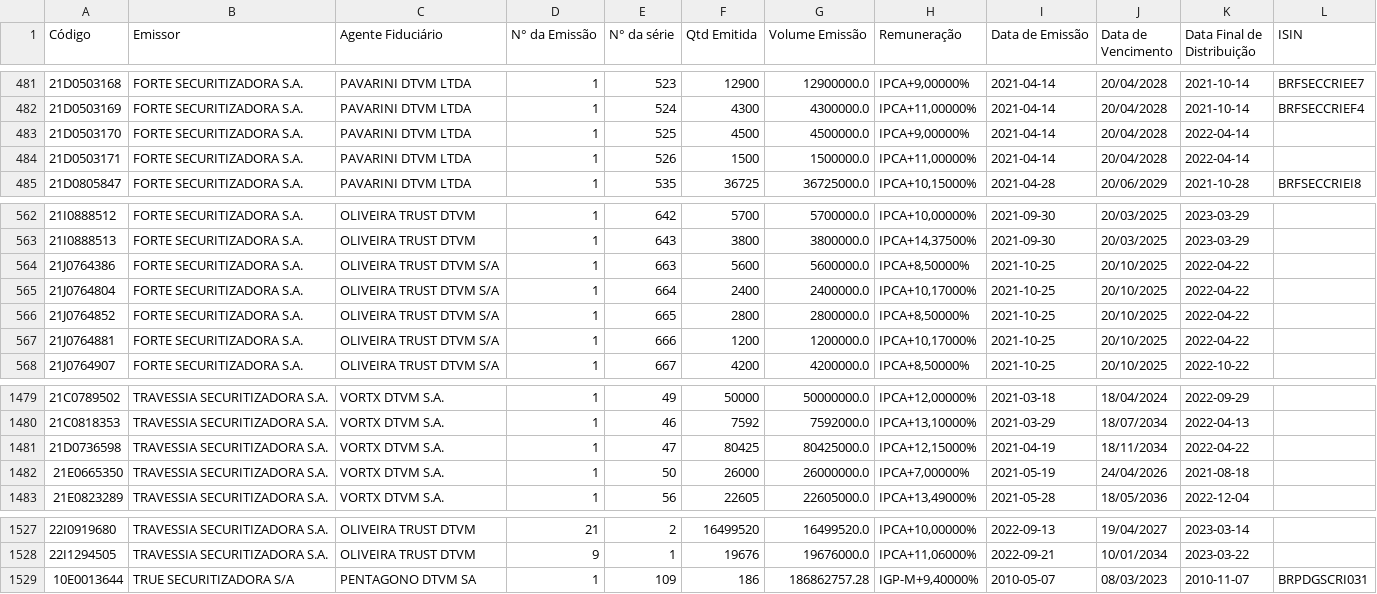
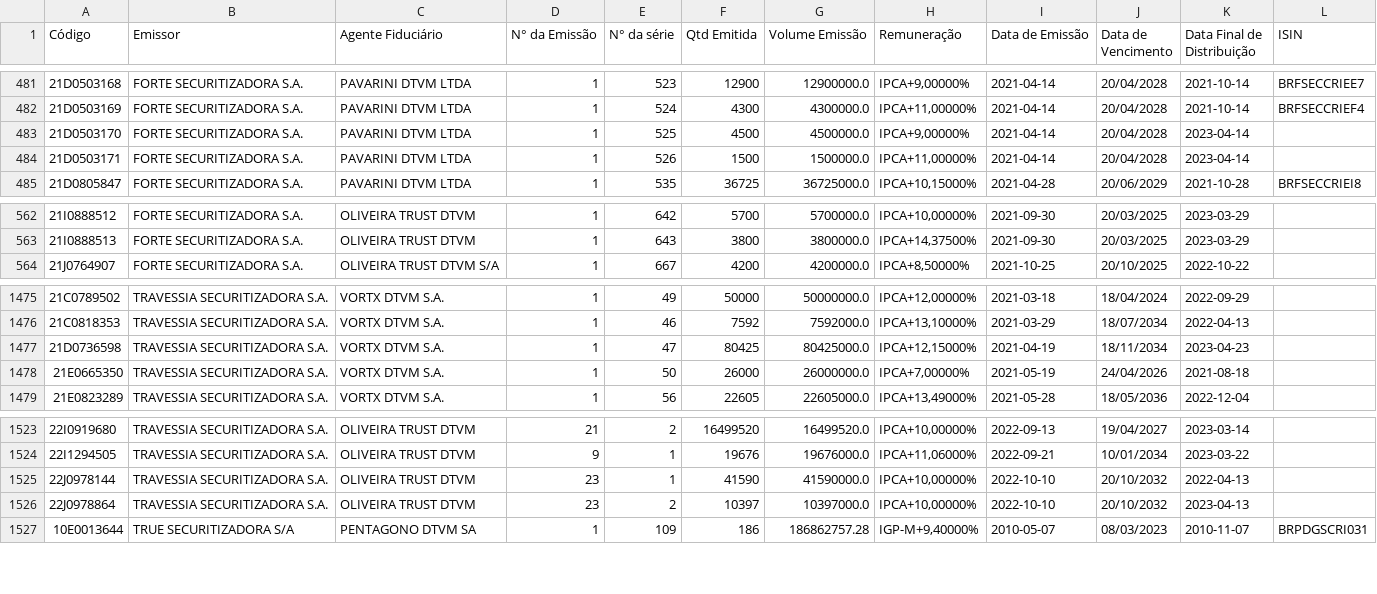
Before and after one commit to moderfla/scraper_cri_cetip, a CSV file: emissoes_cri.csv, drawn as a sheet; only a part is shown, gaps mark what is left out.

```diff
--- a/emissoes_cri.csv
+++ b/emissoes_cri.csv
@@ -482,4 +482,4 @@ Código,Emissor,Agente Fiduciário,N° da Emissão,N° da série,Qtd Emitida,Vol
 21D0503169,FORTE SECURITIZADORA S.A.,PAVARINI DTVM LTDA,1,524,4300,4300000.0,"IPCA+11,00000%",2021-04-14,20/04/2028,2021-10-14,BRFSECCRIEF4
-21D0503170,FORTE SECURITIZADORA S.A.,PAVARINI DTVM LTDA,1,525,4500,4500000.0,"IPCA+9,00000%",2021-04-14,20/04/2028,2022-04-14,
-21D0503171,FORTE SECURITIZADORA S.A.,PAVARINI DTVM LTDA,1,526,1500,1500000.0,"IPCA+11,00000%",2021-04-14,20/04/2028,2022-04-14,
+21D0503170,FORTE SECURITIZADORA S.A.,PAVARINI DTVM LTDA,1,525,4500,4500000.0,"IPCA+9,00000%",2021-04-14,20/04/2028,2023-04-14,
+21D0503171,FORTE SECURITIZADORA S.A.,PAVARINI DTVM LTDA,1,526,1500,1500000.0,"IPCA+11,00000%",2021-04-14,20/04/2028,2023-04-14,
 21D0805847,FORTE SECURITIZADORA S.A.,PAVARINI DTVM LTDA,1,535,36725,36725000.0,"IPCA+10,15000%",2021-04-28,20/06/2029,2021-10-28,BRFSECCRIEI8
@@ -563,6 +563,2 @@ Código,Emissor,Agente Fiduciário,N° da Emissão,N° da série,Qtd Emitida,Vol
 21I0888513,FORTE SECURITIZADORA S.A.,OLIVEIRA TRUST DTVM,1,643,3800,3800000.0,"IPCA+14,37500%",2021-09-30,20/03/2025,2023-03-29,
-21J0764386,FORTE SECURITIZADORA S.A.,OLIVEIRA TRUST DTVM S/A,1,663,5600,5600000.0,"IPCA+8,50000%",2021-10-25,20/10/2025,2022-04-22,
-21J0764804,FORTE SECURITIZADORA S.A.,OLIVEIRA TRUST DTVM S/A,1,664,2400,2400000.0,"IPCA+10,17000%",2021-10-25,20/10/2025,2022-04-22,
-21J0764852,FORTE SECURITIZADORA S.A.,OLIVEIRA TRUST DTVM S/A,1,665,2800,2800000.0,"IPCA+8,50000%",2021-10-25,20/10/2025,2022-04-22,
-21J0764881,FORTE SECURITIZADORA S.A.,OLIVEIRA TRUST DTVM S/A,1,666,1200,1200000.0,"IPCA+10,17000%",2021-10-25,20/10/2025,2022-04-22,
 21J0764907,FORTE SECURITIZADORA S.A.,OLIVEIRA TRUST DTVM S/A,1,667,4200,4200000.0,"IPCA+8,50000%",2021-10-25,20/10/2025,2022-10-22,
@@ -1480,3 +1476,3 @@ Código,Emissor,Agente Fiduciário,N° da Emissão,N° da série,Qtd Emitida,Vol
 21C0818353,TRAVESSIA SECURITIZADORA S.A.,VORTX DTVM S.A.,1,46,7592,7592000.0,"IPCA+13,10000%",2021-03-29,18/07/2034,2022-04-13,
-21D0736598,TRAVESSIA SECURITIZADORA S.A.,VORTX DTVM S.A.,1,47,80425,80425000.0,"IPCA+12,15000%",2021-04-19,18/11/2034,2022-04-22,
+21D0736598,TRAVESSIA SECURITIZADORA S.A.,VORTX DTVM S.A.,1,47,80425,80425000.0,"IPCA+12,15000%",2021-04-19,18/11/2034,2023-04-23,
 21E0665350,TRAVESSIA SECURITIZADORA S.A.,VORTX DTVM S.A.,1,50,26000,26000000.0,"IPCA+7,00000%",2021-05-19,24/04/2026,2021-08-18,
@@ -1528,2 +1524,4 @@ Código,Emissor,Agente Fiduciário,N° da Emissão,N° da série,Qtd Emitida,Vol
 22I1294505,TRAVESSIA SECURITIZADORA S.A.,OLIVEIRA TRUST DTVM,9,1,19676,19676000.0,"IPCA+11,06000%",2022-09-21,10/01/2034,2023-03-22,
+22J0978144,TRAVESSIA SECURITIZADORA S.A.,OLIVEIRA TRUST DTVM,23,1,41590,41590000.0,"IPCA+10,00000%",2022-10-10,20/10/2032,2022-04-13,
+22J0978864,TRAVESSIA SECURITIZADORA S.A.,OLIVEIRA TRUST DTVM,23,2,10397,10397000.0,"IPCA+10,00000%",2022-10-10,20/10/2032,2023-04-13,
 10E0013644,TRUE  SECURITIZADORA S/A,PENTAGONO DTVM SA,1,109,186,186862757.28,"IGP-M+9,40000%",2010-05-07,08/03/2023,2010-11-07,BRPDGSCRI031
```
Also changed, not shown: 1 other file.
